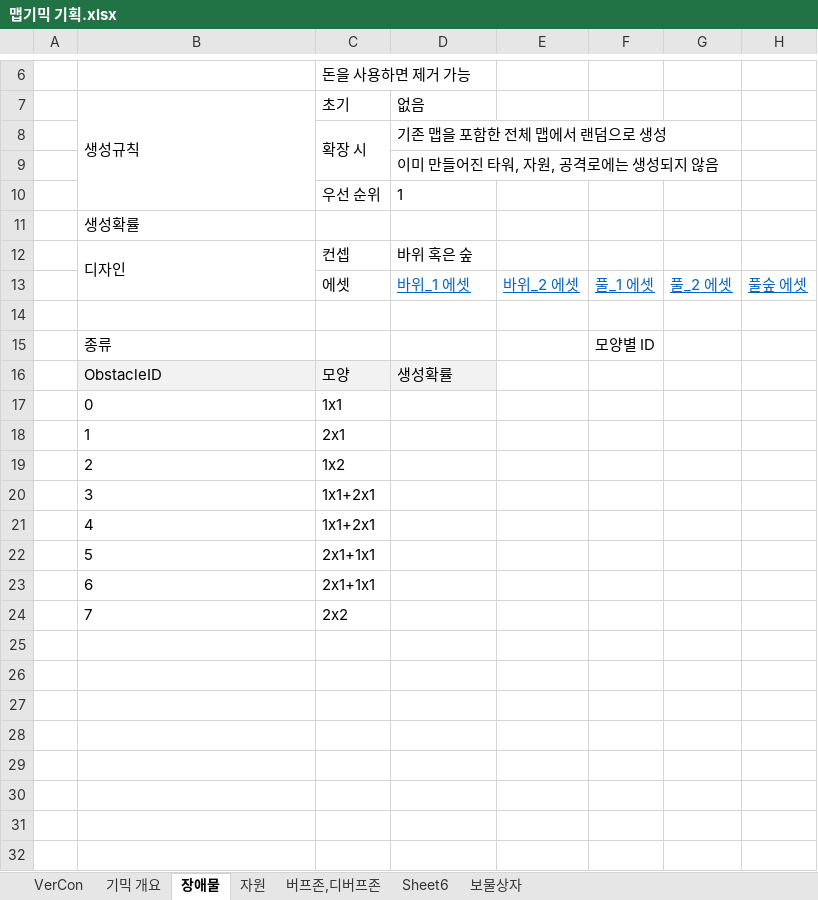
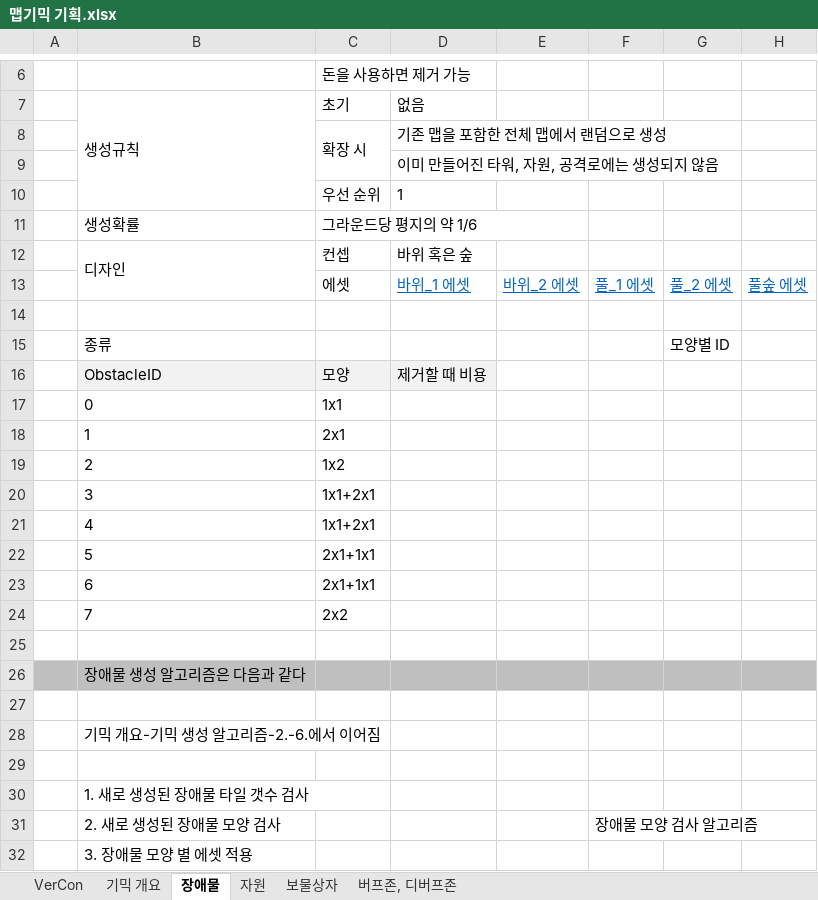
Before and after one commit to ChoWook/PlumTowerDefecne, an Excel workbook: Design/맵기믹 기획.xlsx, sheet 장애물, drawn as a sheet; only a part is shown, gaps mark what is left out; values as stored, in another font and other column widths than the file's, no borders; charts and pictures not drawn; removed rows and columns are numbered as before the commit, all else as after; the diff names each change by its address in the sheet, - before the commit and + after, or states it on an @@ line.

```diff
--- a/Design/맵기믹 기획.xlsx (sheet 장애물)
+++ b/Design/맵기믹 기획.xlsx (sheet 장애물)
-sheet tab: Sheet6
+sheet tab: 버프존, 디버프존
-sheet tab: 버프존,디버프존
@@ sheet tab order changed: VerCon | 기믹 개요 | 장애물 | 자원 | 보물상자 | 버프존, 디버프존 @@
-C11: (empty)
+C11: 그라운드당 평지의 약 1/6
+C11:E11 merged
-row 15:  | 종류 |  |  |  | 모양별 ID
+row 15:  | 종류 |  |  |  |  | 모양별 ID
-D16: 생성확률
+D16: 제거할 때 비용
+row 25: (empty)
+row 26:  | 장애물 생성 알고리즘은 다음과 같다
+row 27: (empty)
+row 28:  | 기믹 개요-기믹 생성 알고리즘-2.-6.에서 이어짐
+row 29: (empty)
+row 30:  | 1. 새로 생성된 장애물 타일 갯수 검사
+row 31:  | 2. 새로 생성된 장애물 모양 검사 |  |  |  | 장애물 모양 검사 알고리즘
+row 32:  | 3. 장애물 모양 별 에셋 적용
```
Also changed, not shown: sheet 버프존, 디버프존, sheet 기믹 개요, sheet 자원, sheet VerCon, sheet 보물상자, charts or pictures.
